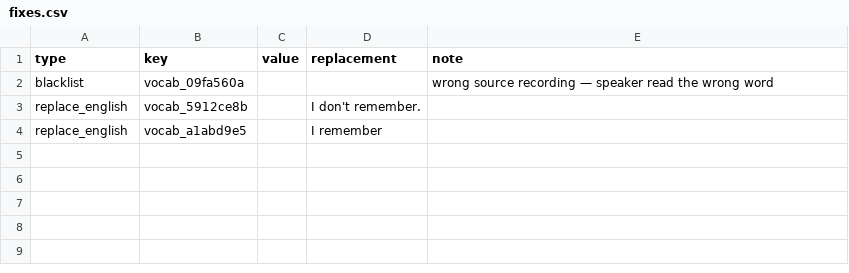
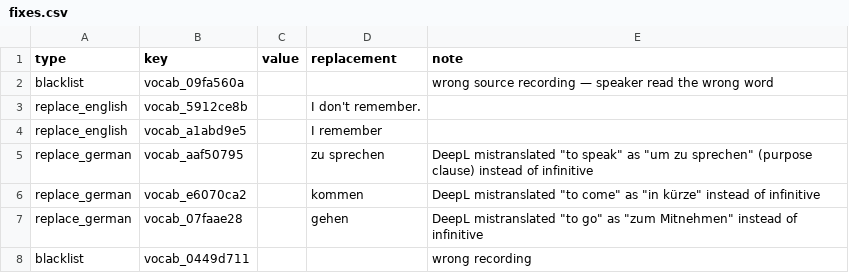
Before and after one commit to ratnanil/sinhala-flashcards, a CSV file: A_raw/ankiweb-vocab/fixes.csv, drawn as a sheet.

Commit message:
Add replace_german fix type; correct DeepL verb mistranslations
Support replace_german in fixes.csv and build_deck.py. Add fixes for
"to speak", "to come", "to go" (DeepL purpose-clause mistranslations)
and blacklist vocab_0449d711 (wrong recording).

```diff
--- a/A_raw/ankiweb-vocab/fixes.csv
+++ b/A_raw/ankiweb-vocab/fixes.csv
@@ -4 +4,5 @@ replace_english,vocab_5912ce8b,,I don't remember.,
 replace_english,vocab_a1abd9e5,,I remember,
+replace_german,vocab_aaf50795,,zu sprechen,DeepL mistranslated "to speak" as "um zu sprechen" (purpose clause) instead of infinitive
+replace_german,vocab_e6070ca2,,kommen,DeepL mistranslated "to come" as "in kürze" instead of infinitive
+replace_german,vocab_07faae28,,gehen,DeepL mistranslated "to go" as "zum Mitnehmen" instead of infinitive
+blacklist,vocab_0449d711,,,wrong recording
```
Also changed, not shown: 1 other file.
